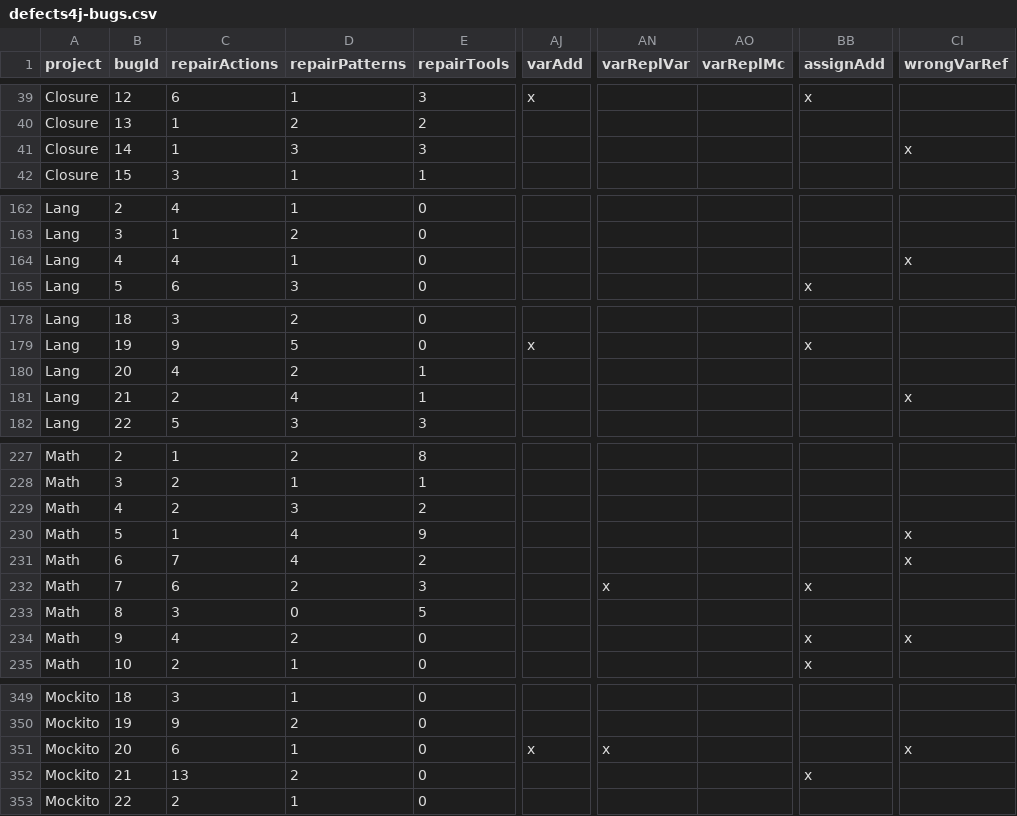
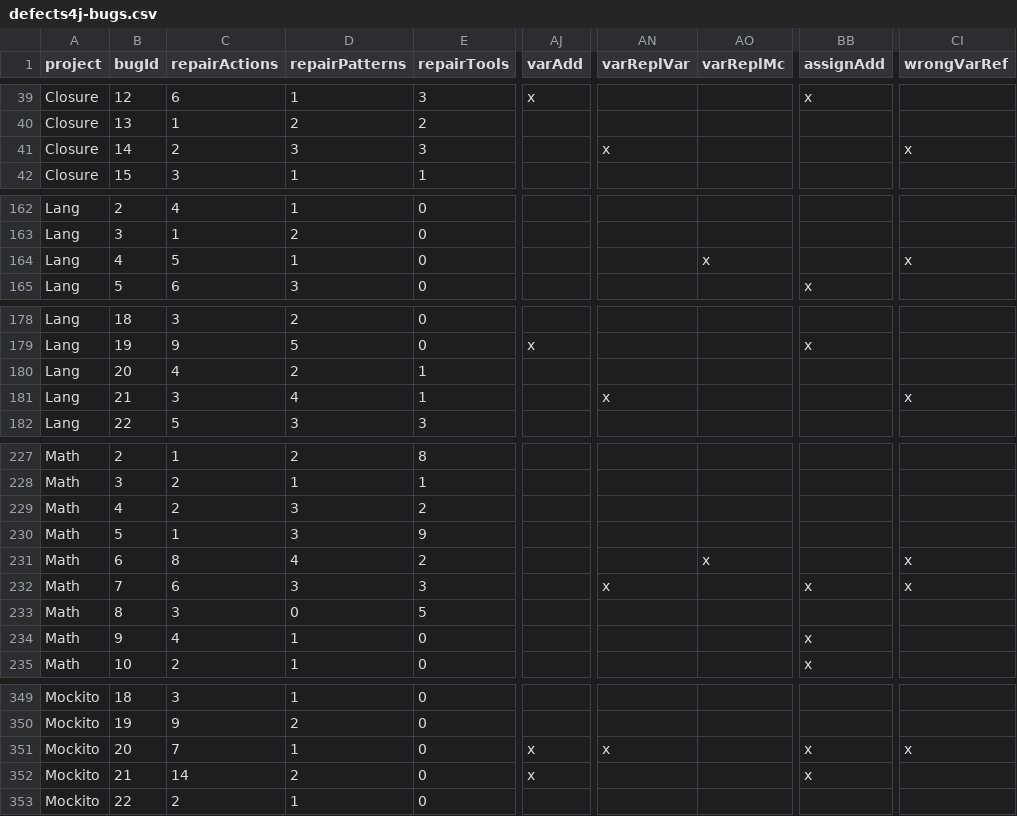
Before and after one commit to program-repair/defects4j-dissection, a CSV file: script/defects4j-bugs.csv, drawn as a sheet; only a part is shown, gaps mark what is left out; the diff covers the shown part only; the diff names each change by its address in the sheet, - before the commit and + after, or states it on an @@ line.

```diff
--- a/script/defects4j-bugs.csv
+++ b/script/defects4j-bugs.csv
-C41 (repairActions): 1
+C41 (repairActions): 2
-AN41 (varReplVar): (empty)
+AN41 (varReplVar): x
-C164 (repairActions): 4
+C164 (repairActions): 5
-AO164 (varReplMc): (empty)
+AO164 (varReplMc): x
-C181 (repairActions): 2
+C181 (repairActions): 3
-AN181 (varReplVar): (empty)
+AN181 (varReplVar): x
-D230 (repairPatterns): 4
+D230 (repairPatterns): 3
-CI230 (wrongVarRef): x
+CI230 (wrongVarRef): (empty)
-C231 (repairActions): 7
+C231 (repairActions): 8
-AO231 (varReplMc): (empty)
+AO231 (varReplMc): x
-D232 (repairPatterns): 2
+D232 (repairPatterns): 3
-CI232 (wrongVarRef): (empty)
+CI232 (wrongVarRef): x
-D234 (repairPatterns): 2
+D234 (repairPatterns): 1
-CI234 (wrongVarRef): x
+CI234 (wrongVarRef): (empty)
-C351 (repairActions): 6
+C351 (repairActions): 7
-BB351 (assignAdd): (empty)
+BB351 (assignAdd): x
-C352 (repairActions): 13
+C352 (repairActions): 14
-AJ352 (varAdd): (empty)
+AJ352 (varAdd): x
```
Also changed, not shown: 38 edited cells elsewhere in this file, 2 other files.
